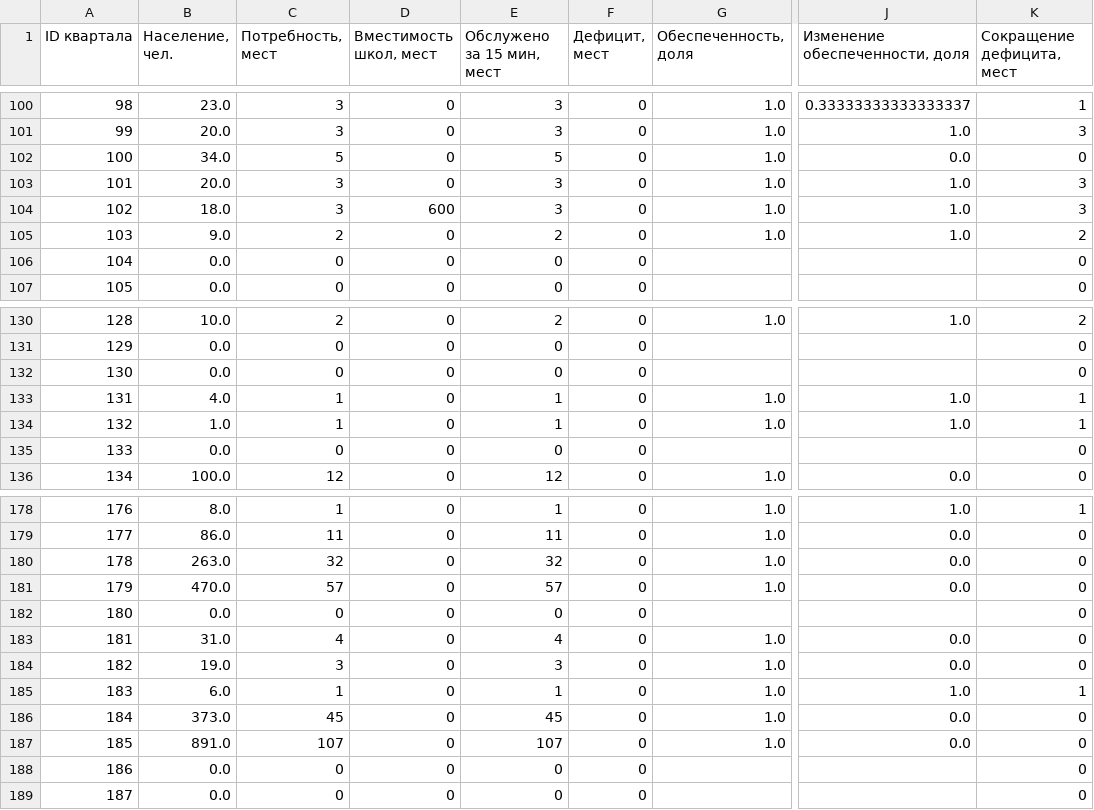
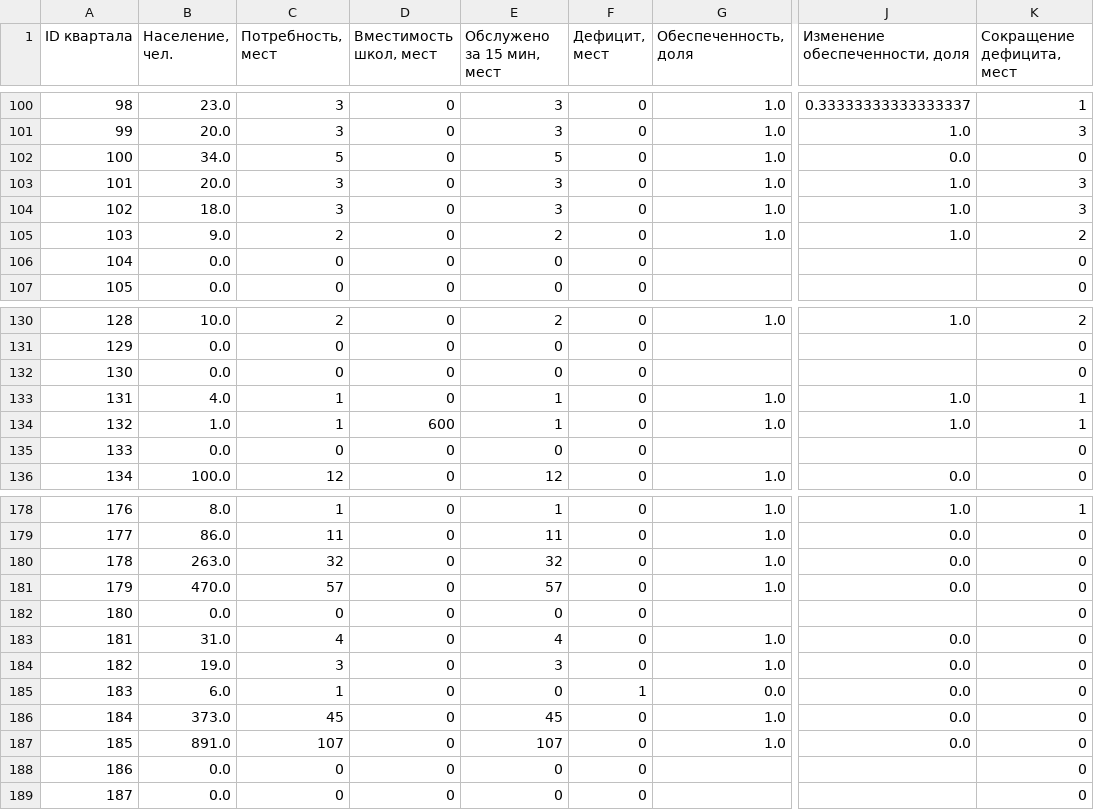
Before and after one commit to KTL-deep/urban-ai-practice, a CSV file: school-placement/results/scenario_А.csv, drawn as a sheet; only a part is shown, gaps mark what is left out; the diff names each change by its address in the sheet, - before the commit and + after, or states it on an @@ line.

```diff
--- a/school-placement/results/scenario_А.csv
+++ b/school-placement/results/scenario_А.csv
-D104 (Вместимость школ, мест): 600
+D104 (Вместимость школ, мест): 0
-D134 (Вместимость школ, мест): 0
+D134 (Вместимость школ, мест): 600
-E185 (Обслужено за 15 мин, мест): 1
+E185 (Обслужено за 15 мин, мест): 0
-F185 (Дефицит, мест): 0
+F185 (Дефицит, мест): 1
-G185 (Обеспеченность, доля): 1.0
+G185 (Обеспеченность, доля): 0.0
-J185 (Изменение обеспеченности, доля): 1.0
+J185 (Изменение обеспеченности, доля): 0.0
-K185 (Сокращение дефицита, мест): 1
+K185 (Сокращение дефицита, мест): 0
```
Also changed, not shown: school-placement/results/scenario_comparison.csv, school-placement/results/scenario_Б.csv, 7 other files.
